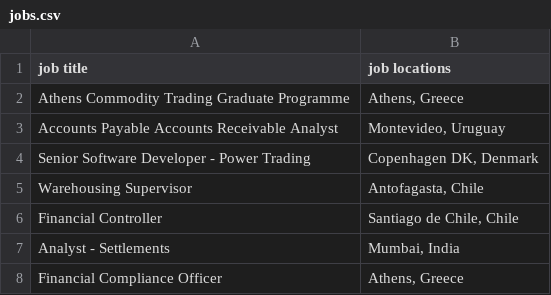
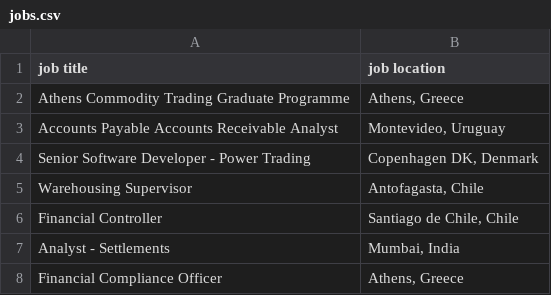
Before and after one commit to SaurabhAsmt/Selenium_Project, a CSV file: jobs.csv, drawn as a sheet; only a part is shown.

Commit message:
refactored

```diff
--- a/jobs.csv
+++ b/jobs.csv
@@ -1,2 +1,2 @@
-job title,job locations
+job title,job location
 Athens Commodity Trading Graduate Programme,"Athens, Greece"
```
